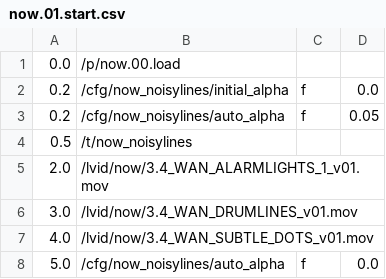
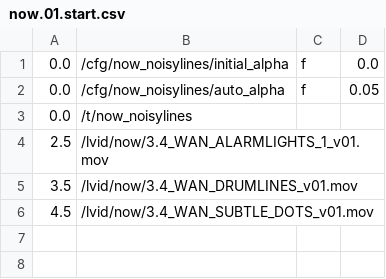
Before and after one commit to markkorput/of2030, a CSV file: of2030/bin/data/osc/now.01.start.csv, drawn as a sheet.

Commit message:
more auto-unloads during now

```diff
--- a/of2030/bin/data/osc/now.01.start.csv
+++ b/of2030/bin/data/osc/now.01.start.csv
@@ -1,8 +1,6 @@
-0.0,/p/now.00.load
-0.2,/cfg/now_noisylines/initial_alpha,f,0.0
-0.2,/cfg/now_noisylines/auto_alpha,f,0.05
-0.5,/t/now_noisylines
-2.0,/lvid/now/3.4_WAN_ALARMLIGHTS_1_v01.mov
-3.0,/lvid/now/3.4_WAN_DRUMLINES_v01.mov
-4.0,/lvid/now/3.4_WAN_SUBTLE_DOTS_v01.mov
-5.0,/cfg/now_noisylines/auto_alpha,f,0.0
+0.0,/cfg/now_noisylines/initial_alpha,f,0.0
+0.0,/cfg/now_noisylines/auto_alpha,f,0.05
+0.0,/t/now_noisylines
+2.5,/lvid/now/3.4_WAN_ALARMLIGHTS_1_v01.mov
+3.5,/lvid/now/3.4_WAN_DRUMLINES_v01.mov
+4.5,/lvid/now/3.4_WAN_SUBTLE_DOTS_v01.mov
```
Also changed, not shown: 9 other files.
